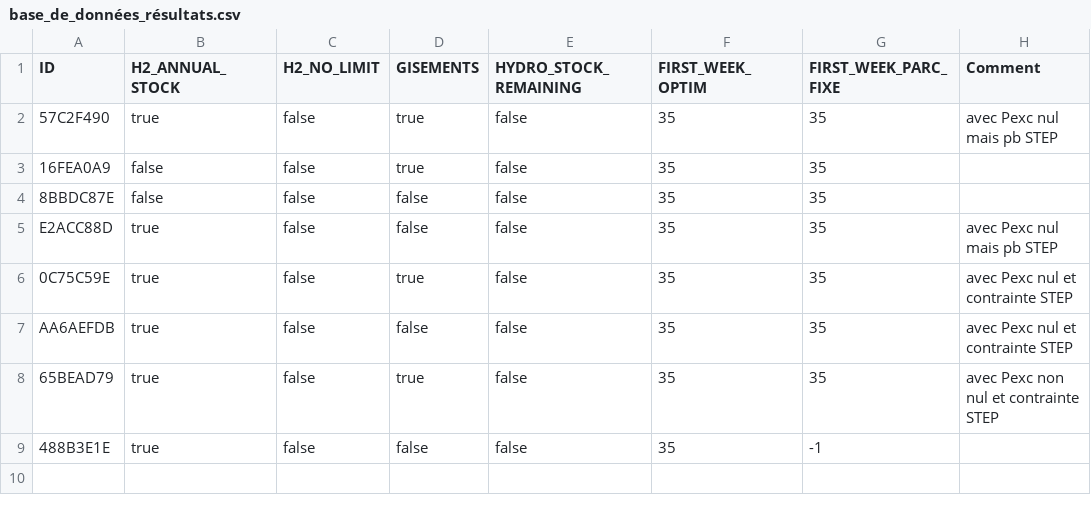
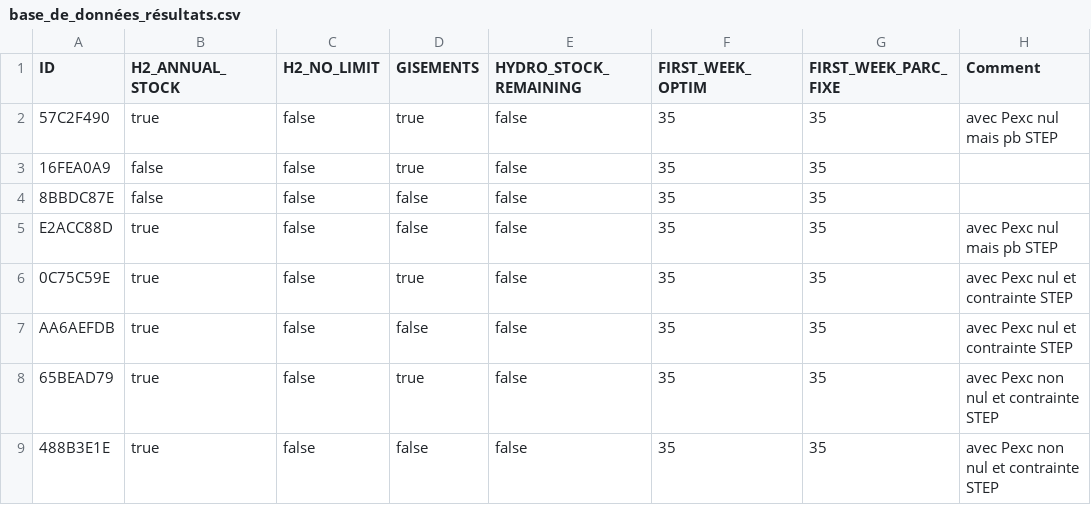
Before and after one commit to alextonon/ETE305_Optimization_Study, a CSV file: results/base_de_données_résultats.csv, drawn as a sheet.

```diff
--- a/results/base_de_données_résultats.csv
+++ b/results/base_de_données_résultats.csv
@@ -8,2 +8,2 @@ AA6AEFDB;true;false;false;false;35;35;avec Pexc nul et contrainte STEP
 65BEAD79;true;false;true;false;35;35;avec Pexc non nul et contrainte STEP
-488B3E1E;true;false;false;false;35;-1;
+488B3E1E;true;false;false;false;35;35;avec Pexc non nul et contrainte STEP
```
Also changed, not shown: 1 other file.
